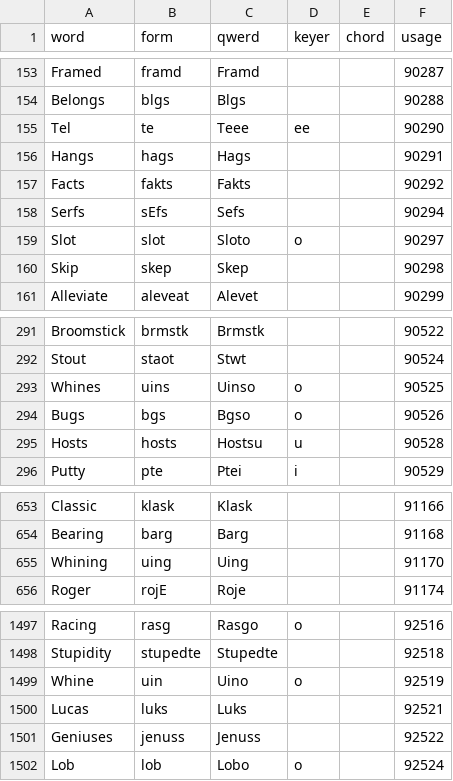
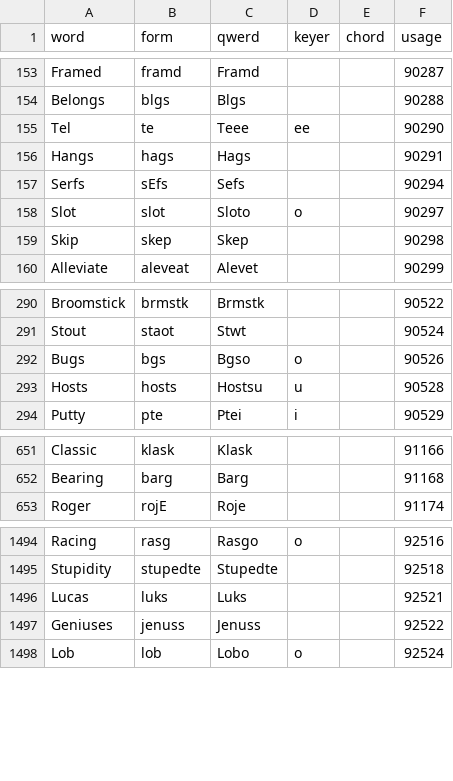
Before and after one commit to codepoke-kk/qwertigraphy, a CSV file: qwertigraph/dictionaries/anniversary_cmu.csv, drawn as a sheet; only a part is shown, gaps mark what is left out.

Commit message:
The required dictionary makes the shortest and easiest words reliable.

```diff
--- a/qwertigraph/dictionaries/anniversary_cmu.csv
+++ b/qwertigraph/dictionaries/anniversary_cmu.csv
@@ -156,3 +156,2 @@ Tel,te,Teee,ee,,90290
 Hangs,hags,Hags,,,90291
-Facts,fakts,Fakts,,,90292
 Serfs,sEfs,Sefs,,,90294
@@ -292,3 +291,2 @@ Broomstick,brmstk,Brmstk,,,90522
 Stout,staot,Stwt,,,90524
-Whines,uins,Uinso,o,,90525
 Bugs,bgs,Bgso,o,,90526
@@ -654,3 +652,2 @@ Classic,klask,Klask,,,91166
 Bearing,barg,Barg,,,91168
-Whining,uing,Uing,,,91170
 Roger,rojE,Roje,,,91174
@@ -1498,3 +1495,2 @@ Racing,rasg,Rasgo,o,,92516
 Stupidity,stupedte,Stupedte,,,92518
-Whine,uin,Uino,o,,92519
 Lucas,luks,Luks,,,92521
```
Also changed, not shown: utilities/block_as_qwerds.csv, 3 other files.
